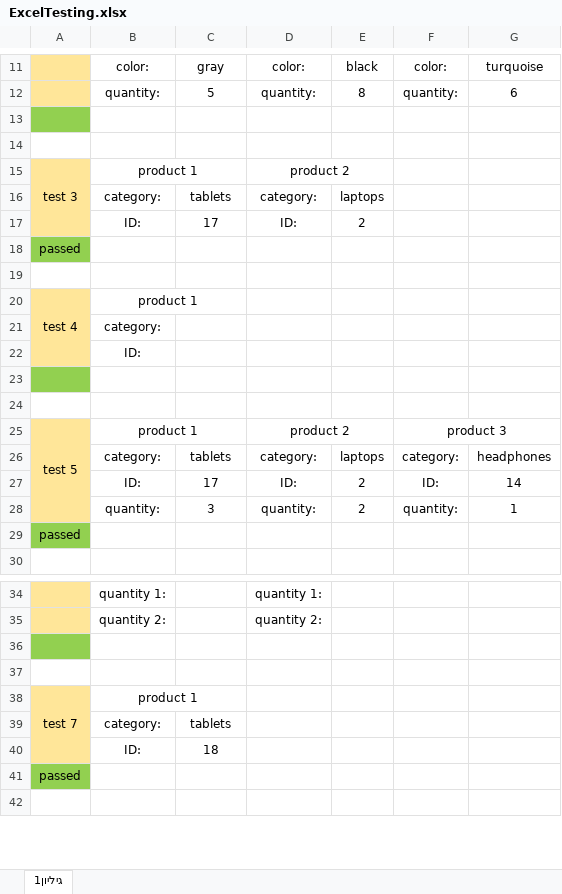
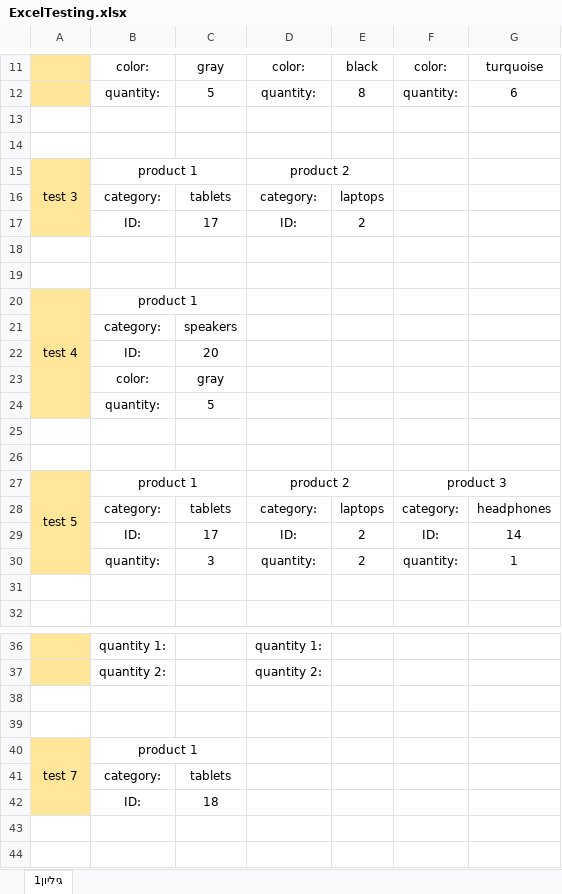
Before and after one commit to yustshachar/Project_selenium, an Excel workbook: Shachar_Guy/ExcelTesting.xlsx, sheet גיליון1, drawn as a sheet; only a part is shown, gaps mark what is left out; values as stored, in another font and other column widths than the file's, no borders; conditional formats not drawn; addresses are those after the commit; the diff covers the shown part only; the diff names each change by its address in the sheet, - before the commit and + after, or states it on an @@ line.

```diff
--- a/Shachar_Guy/ExcelTesting.xlsx (sheet גיליון1)
+++ b/Shachar_Guy/ExcelTesting.xlsx (sheet גיליון1)
-A13 fill: #92D050
+A13 fill: none
-A18: passed
+A18: (empty)
-A18 fill: #92D050
+A18 fill: none
-C21: (empty)
+C21: speakers
-C22: (empty)
+C22: 20
+row 23:  | color: | gray
+row 24:  | quantity: | 5
-A25 fill: #92D050
+A25 fill: none
-A31: passed
+A31: (empty)
-A31 fill: #92D050
+A31 fill: none
-A38 fill: #92D050
+A38 fill: none
-A43: passed
+A43: (empty)
-A43 fill: #92D050
+A43 fill: none
```
Also changed, not shown: 1 edited cell and cell formats elsewhere in this sheet, 3 other files.
